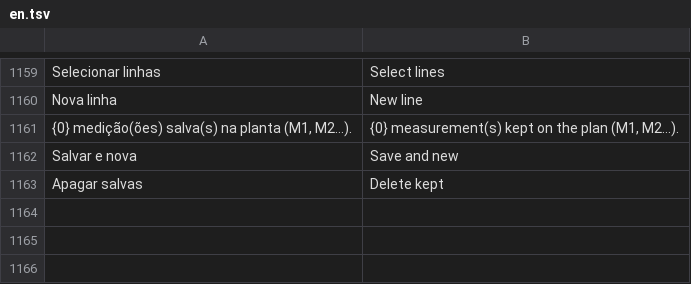
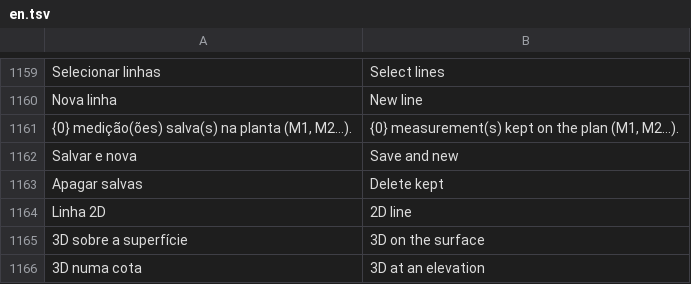
Before and after one commit to psstz-lima/app-dwg, a TSV file: core/src/main/resources/com/appdwg/core/i18n/en.tsv, drawn as a sheet; only a part is shown, gaps mark what is left out; the diff names each change by its address in the sheet, - before the commit and + after, or states it on an @@ line.

```diff
--- a/core/src/main/resources/com/appdwg/core/i18n/en.tsv
+++ b/core/src/main/resources/com/appdwg/core/i18n/en.tsv
+row 1164: Linha 2D | 2D line
+row 1165: 3D sobre a superfície | 3D on the surface
+row 1166: 3D numa cota | 3D at an elevation
```
Also changed, not shown: 2 other files.
